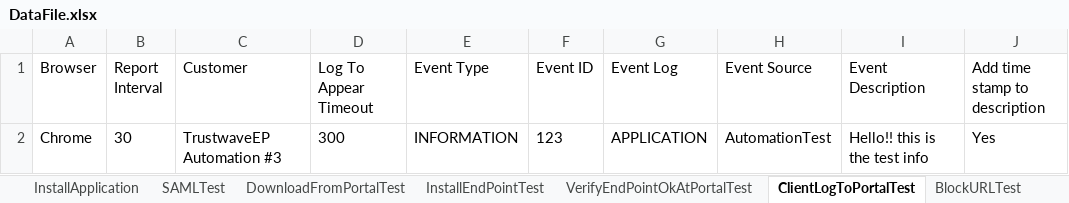
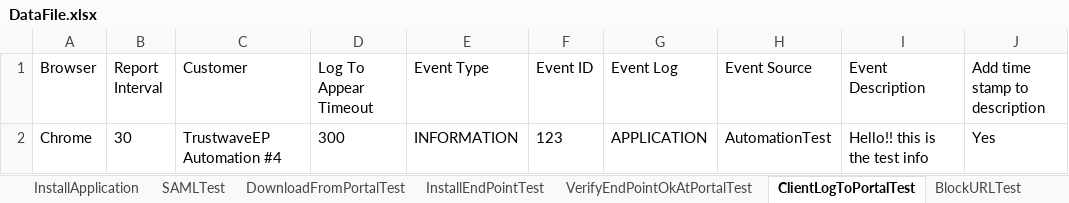
Before and after one commit to mosheavidor1/Nep_Next09.12.20, an Excel workbook: nep-qa-automation/src/main/java/DataFiles/DataFile.xlsx, sheet ClientLogToPortalTest, drawn as a sheet; values as stored, in another font and other column widths than the file's, no borders; the diff names each change by its address in the sheet, - before the commit and + after, or states it on an @@ line.

Commit message:
Changed customer under test

```diff
--- a/nep-qa-automation/src/main/java/DataFiles/DataFile.xlsx (sheet ClientLogToPortalTest)
+++ b/nep-qa-automation/src/main/java/DataFiles/DataFile.xlsx (sheet ClientLogToPortalTest)
-C2 (Customer): TrustwaveEP Automation #3
+C2 (Customer): TrustwaveEP Automation #4
```
Also changed, not shown: sheet VerifyEndPointOkAtPortalTest, sheet DownloadFromPortalTest.
